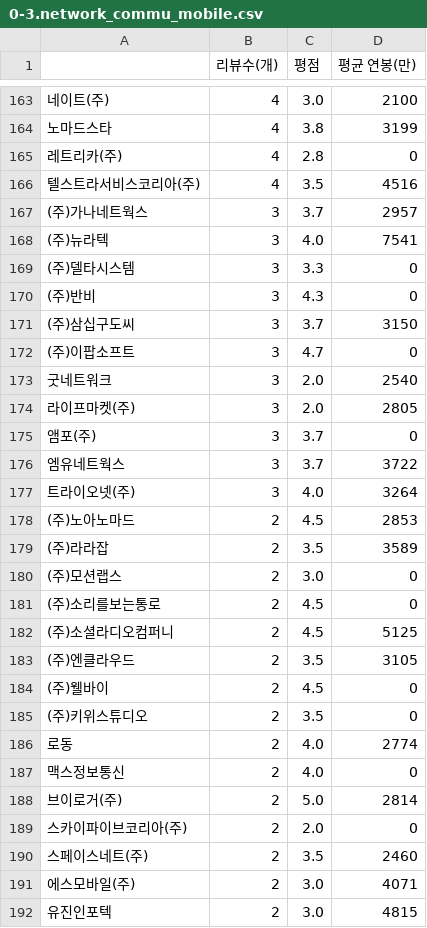
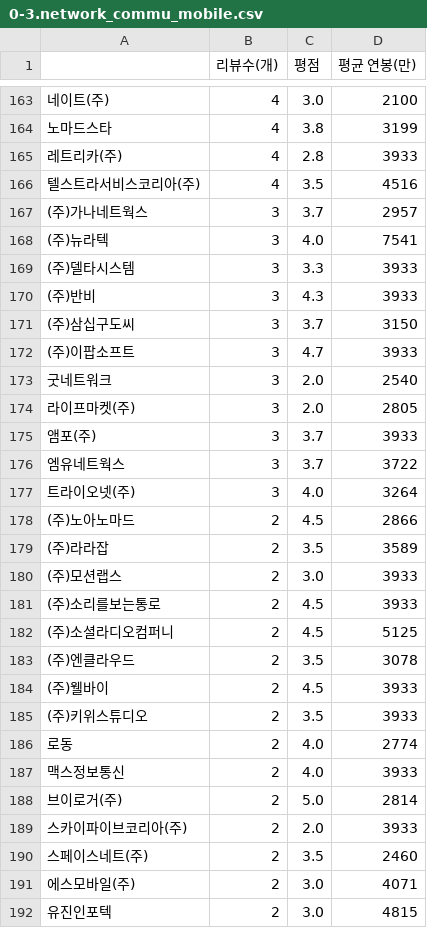
Before and after one commit to cassia012/miniProject_4team, a CSV file: HJ/0-3.network_commu_mobile.csv, drawn as a sheet; only a part is shown, gaps mark what is left out; the diff covers the shown part only; the diff names each change by its address in the sheet, - before the commit and + after, or states it on an @@ line.

```diff
--- a/HJ/0-3.network_commu_mobile.csv
+++ b/HJ/0-3.network_commu_mobile.csv
-D165 (평균 연봉(만)): 0
+D165 (평균 연봉(만)): 3933
-D169:D170 (평균 연봉(만)): 0
+D169:D170 (평균 연봉(만)): 3933
-D172 (평균 연봉(만)): 0
+D172 (평균 연봉(만)): 3933
-D175 (평균 연봉(만)): 0
+D175 (평균 연봉(만)): 3933
-D178 (평균 연봉(만)): 2853
+D178 (평균 연봉(만)): 2866
-D180:D181 (평균 연봉(만)): 0
+D180:D181 (평균 연봉(만)): 3933
-D183 (평균 연봉(만)): 3105
+D183 (평균 연봉(만)): 3078
-D184:D185 (평균 연봉(만)): 0
+D184:D185 (평균 연봉(만)): 3933
-D187 (평균 연봉(만)): 0
+D187 (평균 연봉(만)): 3933
-D189 (평균 연봉(만)): 0
+D189 (평균 연봉(만)): 3933
```
Also changed, not shown: 2 added rows, 2 removed rows and 55 edited cells elsewhere in this file, HJ/0-0.web_agency.csv, HJ/0-1.portal_internet_contents.csv, 10 other files.
